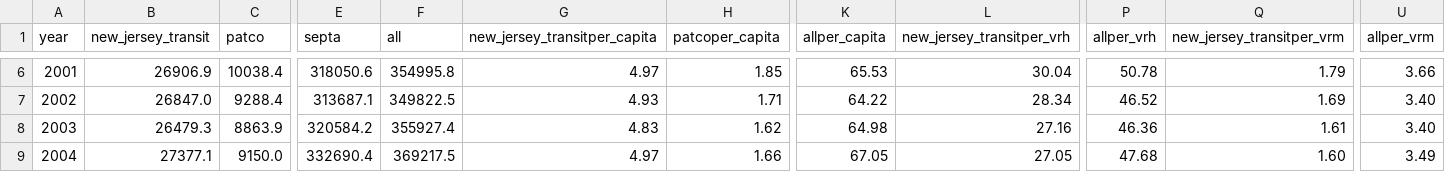
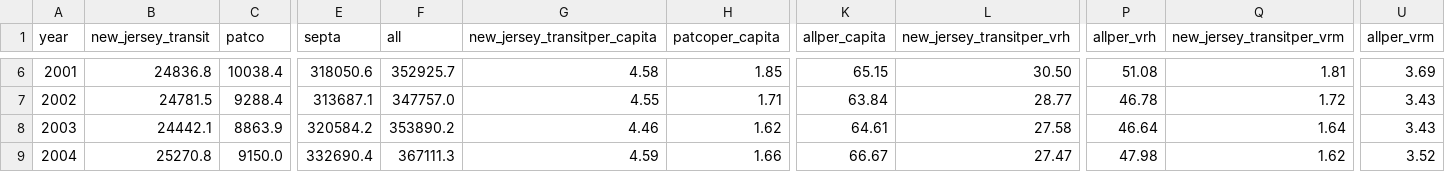
Before and after one commit to dvrpc/TrackingProgress, a CSV file: data/transit_ridership_graph_3.csv, drawn as a sheet; only a part is shown, gaps mark what is left out; the diff covers the shown part only; the diff names each change by its address in the sheet, - before the commit and + after, or states it on an @@ line.

```diff
--- a/data/transit_ridership_graph_3.csv
+++ b/data/transit_ridership_graph_3.csv
-B6 (new_jersey_transit): 26906.9
+B6 (new_jersey_transit): 24836.8
-F6 (all): 354995.8
+F6 (all): 352925.7
-G6 (new_jersey_transitper_capita): 4.97
+G6 (new_jersey_transitper_capita): 4.58
-K6 (allper_capita): 65.53
+K6 (allper_capita): 65.15
-L6 (new_jersey_transitper_vrh): 30.04
+L6 (new_jersey_transitper_vrh): 30.50
-P6 (allper_vrh): 50.78
+P6 (allper_vrh): 51.08
-Q6 (new_jersey_transitper_vrm): 1.79
+Q6 (new_jersey_transitper_vrm): 1.81
-U6 (allper_vrm): 3.66
+U6 (allper_vrm): 3.69
-B7 (new_jersey_transit): 26847.0
+B7 (new_jersey_transit): 24781.5
-F7 (all): 349822.5
+F7 (all): 347757.0
-G7 (new_jersey_transitper_capita): 4.93
+G7 (new_jersey_transitper_capita): 4.55
-K7 (allper_capita): 64.22
+K7 (allper_capita): 63.84
-L7 (new_jersey_transitper_vrh): 28.34
+L7 (new_jersey_transitper_vrh): 28.77
-P7 (allper_vrh): 46.52
+P7 (allper_vrh): 46.78
-Q7 (new_jersey_transitper_vrm): 1.69
+Q7 (new_jersey_transitper_vrm): 1.72
-U7:U8 (allper_vrm): 3.40
+U7:U8 (allper_vrm): 3.43
-B8 (new_jersey_transit): 26479.3
+B8 (new_jersey_transit): 24442.1
-F8 (all): 355927.4
+F8 (all): 353890.2
-G8 (new_jersey_transitper_capita): 4.83
+G8 (new_jersey_transitper_capita): 4.46
-K8 (allper_capita): 64.98
+K8 (allper_capita): 64.61
-L8 (new_jersey_transitper_vrh): 27.16
+L8 (new_jersey_transitper_vrh): 27.58
-P8 (allper_vrh): 46.36
+P8 (allper_vrh): 46.64
-Q8 (new_jersey_transitper_vrm): 1.61
+Q8 (new_jersey_transitper_vrm): 1.64
-B9 (new_jersey_transit): 27377.1
+B9 (new_jersey_transit): 25270.8
-F9 (all): 369217.5
+F9 (all): 367111.3
-G9 (new_jersey_transitper_capita): 4.97
+G9 (new_jersey_transitper_capita): 4.59
-K9 (allper_capita): 67.05
+K9 (allper_capita): 66.67
-L9 (new_jersey_transitper_vrh): 27.05
+L9 (new_jersey_transitper_vrh): 27.47
-P9 (allper_vrh): 47.68
+P9 (allper_vrh): 47.98
-Q9 (new_jersey_transitper_vrm): 1.60
+Q9 (new_jersey_transitper_vrm): 1.62
-U9 (allper_vrm): 3.49
+U9 (allper_vrm): 3.52
```
Also changed, not shown: 1 added row and 90 edited cells elsewhere in this file, data/transit_ridership_graph_2.csv.
